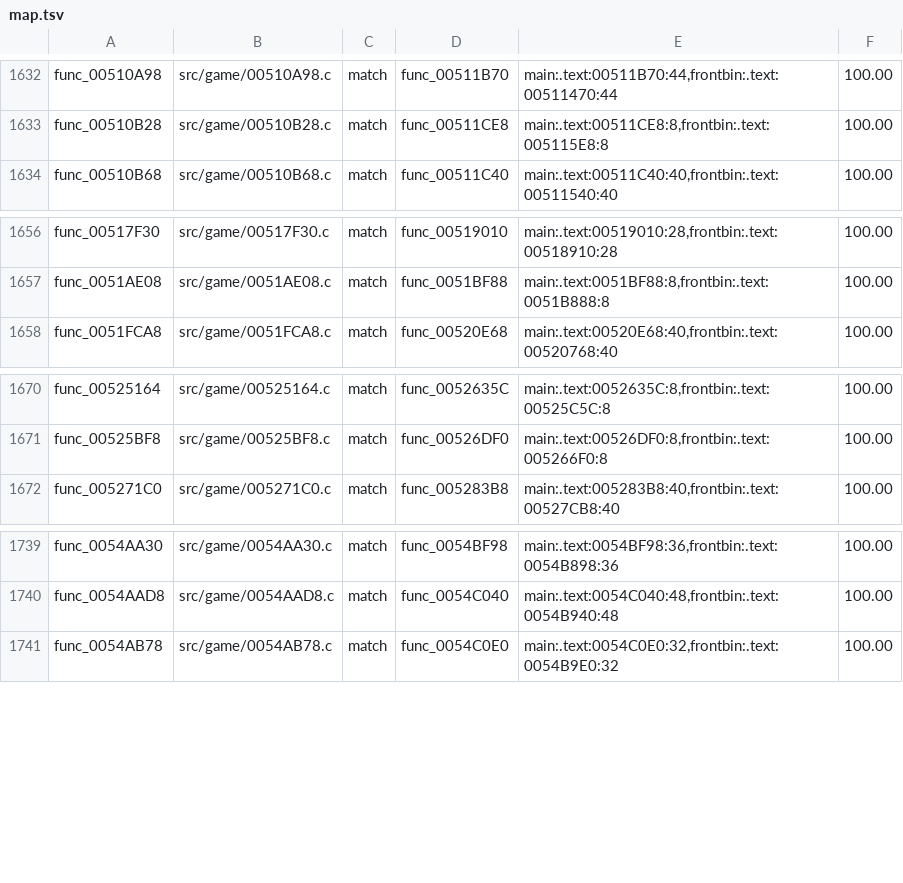
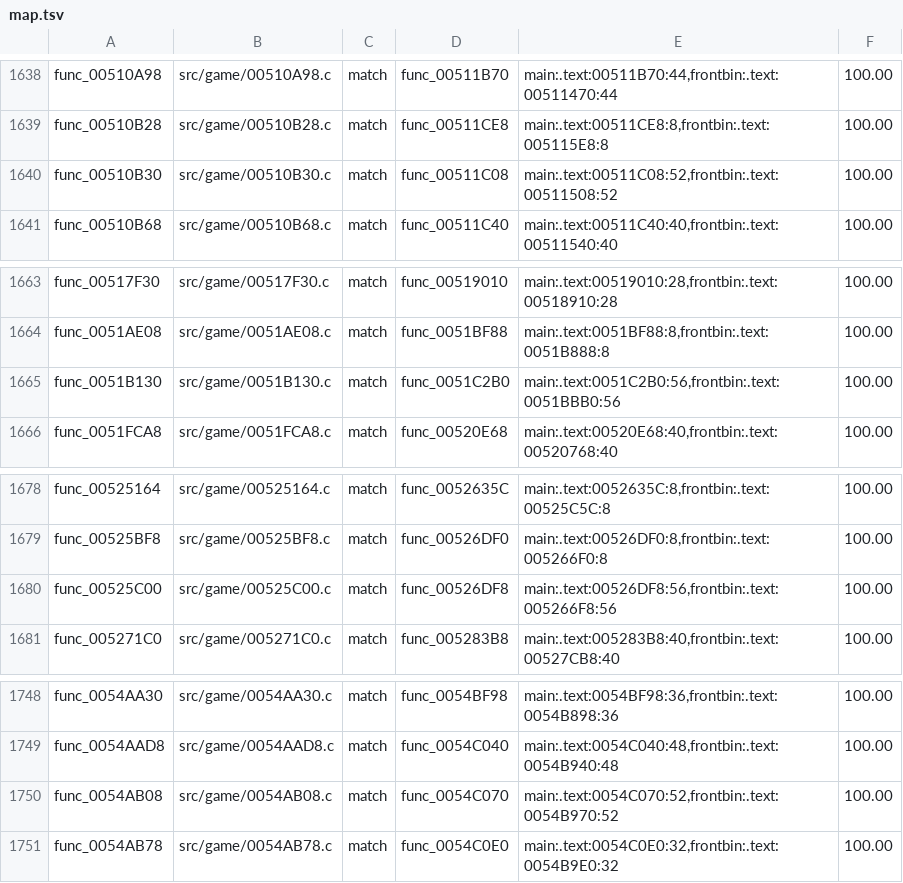
Before and after one commit to BlindFire1200/rac4-decomp, a TSV file: config/pal/map.tsv, drawn as a sheet; only a part is shown, gaps mark what is left out; the diff covers the shown part only; the diff names each change by its address in the sheet, - before the commit and + after, or states it on an @@ line.

```diff
--- a/config/pal/map.tsv
+++ b/config/pal/map.tsv
+row 1640: func_00510B30 | src/game/00510B30.c | match | func_00511C08 | main:.text:00511C08:52,frontbin:.text:00511508:52 | 100.00
+row 1665: func_0051B130 | src/game/0051B130.c | match | func_0051C2B0 | main:.text:0051C2B0:56,frontbin:.text:0051BBB0:56 | 100.00
+row 1680: func_00525C00 | src/game/00525C00.c | match | func_00526DF8 | main:.text:00526DF8:56,frontbin:.text:005266F8:56 | 100.00
+row 1750: func_0054AB08 | src/game/0054AB08.c | match | func_0054C070 | main:.text:0054C070:52,frontbin:.text:0054B970:52 | 100.00
```
Also changed, not shown: 6 added rows elsewhere in this file, config/us/map.tsv, 13 other files.
